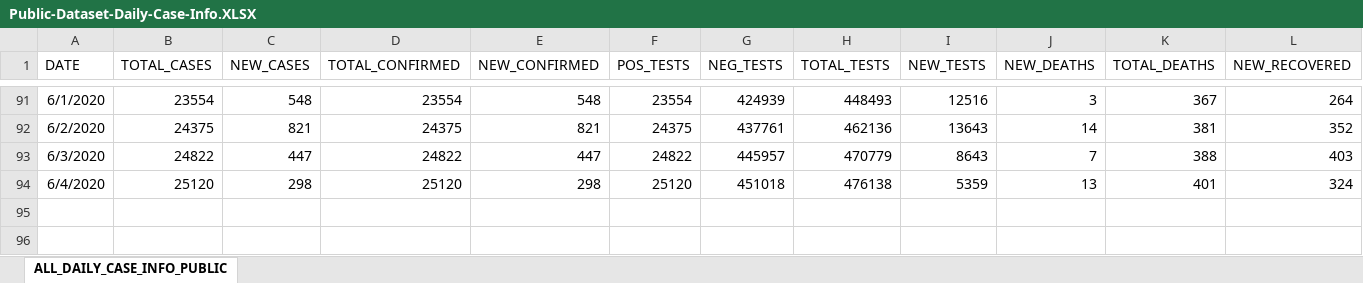
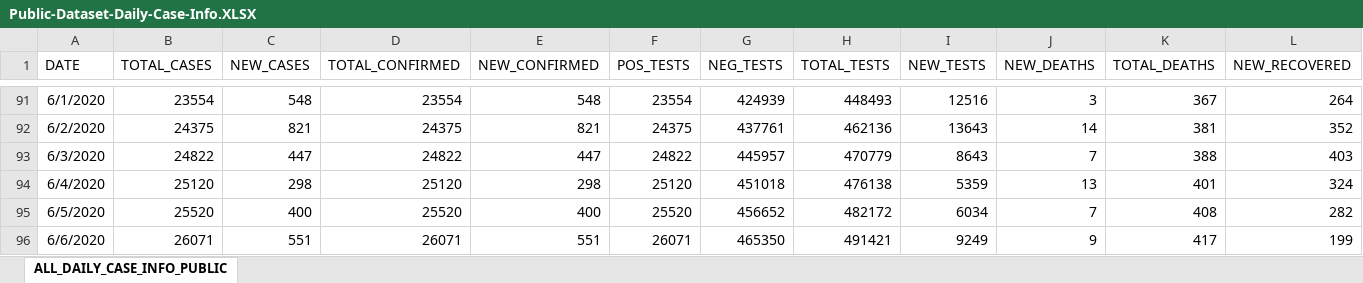
Before and after one commit to josephtaylor/tennessee-covid-19, an Excel workbook: src/assets/Public-Dataset-Daily-Case-Info.XLSX, sheet ALL_DAILY_CASE_INFO_PUBLIC, drawn as a sheet; only a part is shown, gaps mark what is left out; values as stored, in another font and other column widths than the file's, no borders; rows hold the shown columns only; the diff names each change by its address in the sheet, - before the commit and + after, or states it on an @@ line.

```diff
--- a/src/assets/Public-Dataset-Daily-Case-Info.XLSX (sheet ALL_DAILY_CASE_INFO_PUBLIC)
+++ b/src/assets/Public-Dataset-Daily-Case-Info.XLSX (sheet ALL_DAILY_CASE_INFO_PUBLIC)
+row 95: 6/5/2020 | 25520 | 400 | 25520 | 400 | 25520 | 456652 | 482172 | 6034 | 7 | 408 | 282
+row 96: 6/6/2020 | 26071 | 551 | 26071 | 551 | 26071 | 465350 | 491421 | 9249 | 9 | 417 | 199
```
Also changed, not shown: src/assets/Public-Dataset-County-New.XLSX.
